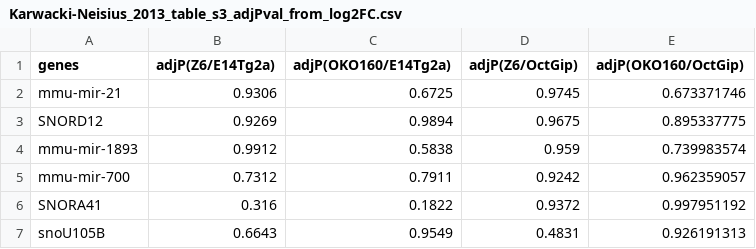
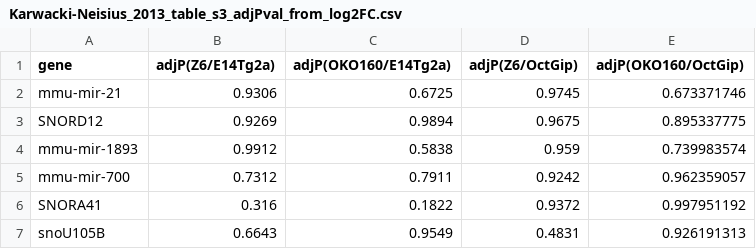
Before and after one commit to stembio/expressionDataChambers, a CSV file: Karwacki-Neisius_2013_table_s3_adjPval_from_log2FC.csv, drawn as a sheet; only a part is shown.

Commit message:
Update Karwacki-Neisius_2013_table_s3_adjPval_from_log2FC.csv

```diff
--- a/Karwacki-Neisius_2013_table_s3_adjPval_from_log2FC.csv
+++ b/Karwacki-Neisius_2013_table_s3_adjPval_from_log2FC.csv
@@ -1,2 +1,2 @@
-genes,adjP(Z6/E14Tg2a),adjP(OKO160/E14Tg2a),adjP(Z6/OctGip),adjP(OKO160/OctGip)
+gene,adjP(Z6/E14Tg2a),adjP(OKO160/E14Tg2a),adjP(Z6/OctGip),adjP(OKO160/OctGip)
 mmu-mir-21,0.9306,0.6725,0.9745,0.673371746
```
